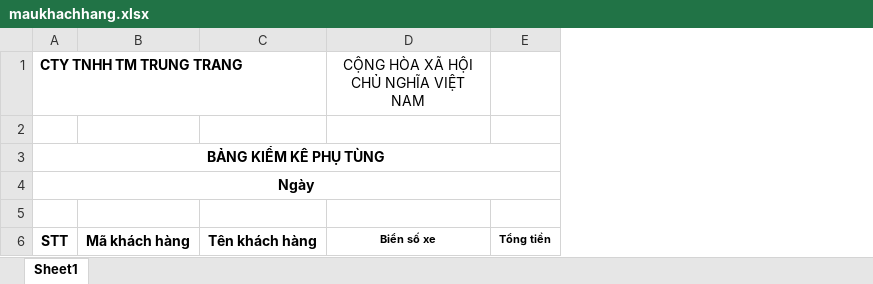
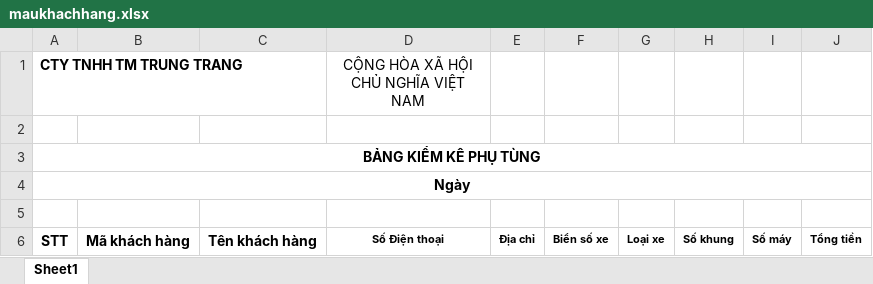
Before and after one commit to qlnx10cu/quanlynhaxe, an Excel workbook: MuoiCu_Server/controllers/excel/maukhachhang.xlsx, sheet Sheet1, drawn as a sheet; values as stored, in another font and other column widths than the file's, no borders; the diff names each change by its address in the sheet, - before the commit and + after, or states it on an @@ line.

```diff
--- a/MuoiCu_Server/controllers/excel/maukhachhang.xlsx (sheet Sheet1)
+++ b/MuoiCu_Server/controllers/excel/maukhachhang.xlsx (sheet Sheet1)
+column E, row 6: Địa chỉ
+column F, row 6: Biển số xe
+column G, row 6: Loại xe
+column H, row 6: Số khung
+column I, row 6: Số máy
-D6: Biển số xe
+D6: Số Điện thoại
```
Also changed, not shown: 3 other files.
